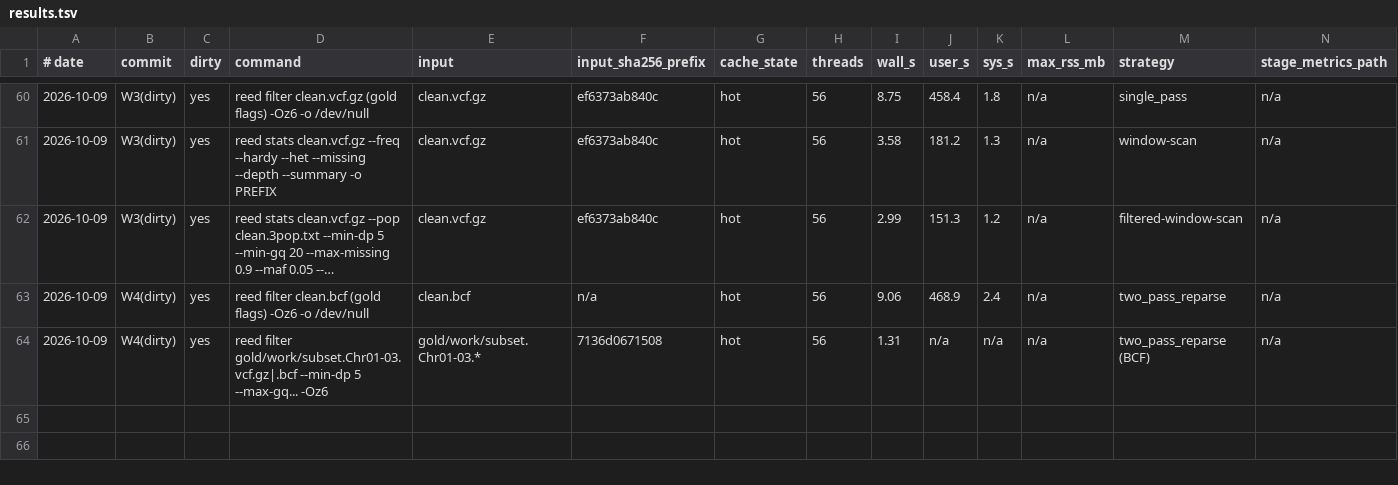
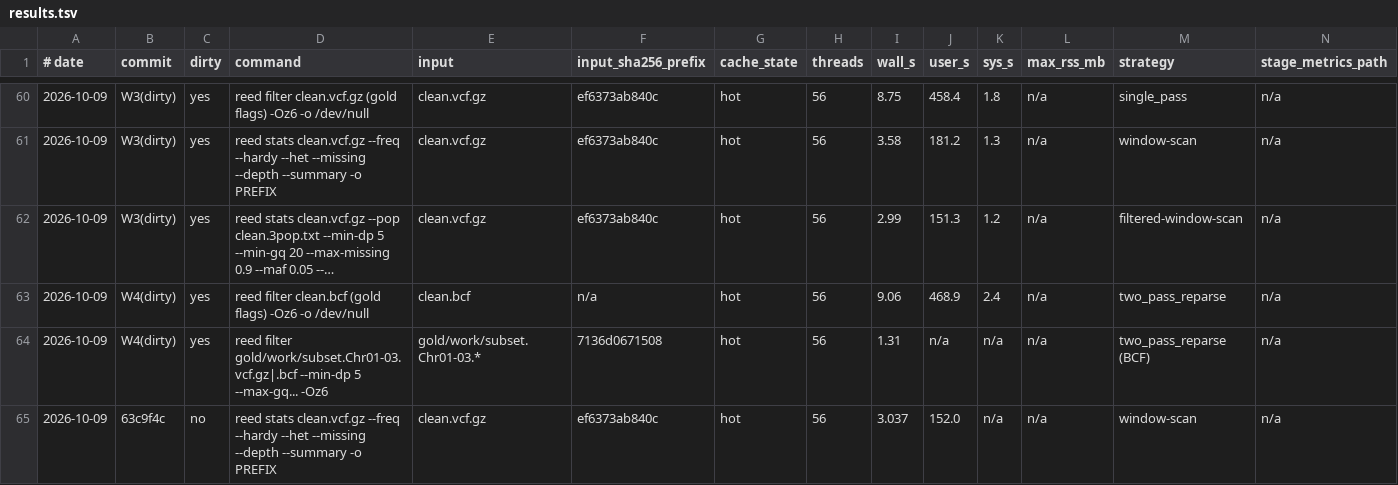
Before and after one commit to WWz33/reed, a TSV file: bench/suites/e2e/results.tsv, drawn as a sheet; only a part is shown, gaps mark what is left out; long unchanged cells end in …; rows hold the shown columns only; the diff names each change by its address in the sheet, - before the commit and + after, or states it on an @@ line.

Commit message:
perf(x3): the summary consumes the reports scan (03 §5)
The reports job now decodes DP and tracks raw allele indices when --summary
is requested; QcAccumulator::push_scan() consumes that ScanOutput, so the
summary no longer builds its own scanner / parses GT a second time.

Gates on clean.vcf.gz (56 threads): the eight report files are byte-identical
to the pre-refactor outputs (afreq/hardy/het/smiss/vmiss/idepth/ldepth.mean/
stats md5 unchanged); wall 3.75 -> 3.037 s and CPU 184 -> 152.0 s, meeting the
<= 3.2 s / <= 155 s gate (3 runs 3.037/3.037/3.044, 151.9/152.1/152.0).

Tests: 366 passed / 0 failed; 0 warnings; guards 22/22.

```diff
--- a/bench/suites/e2e/results.tsv
+++ b/bench/suites/e2e/results.tsv
+row 65: 2026-10-09 | 63c9f4c | no | reed stats clean.vcf.gz --freq --hardy --het --missing --depth --summary -o PREFIX | clean.vcf.gz | ef6373ab840c | hot | 56 | 3.037 | 152.0 | n/a | n/a | window-scan | n/a
```
Also changed, not shown: 4 other files.
